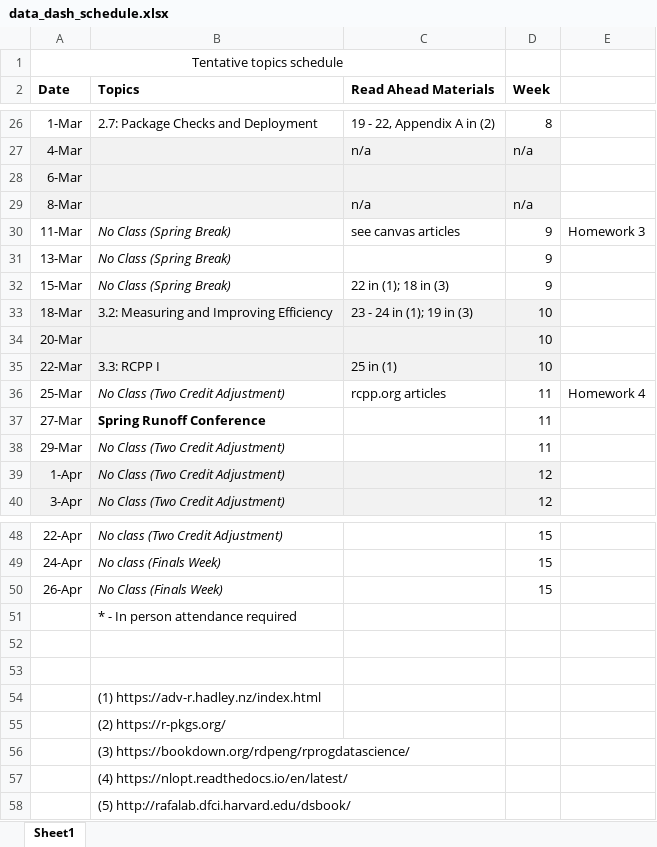
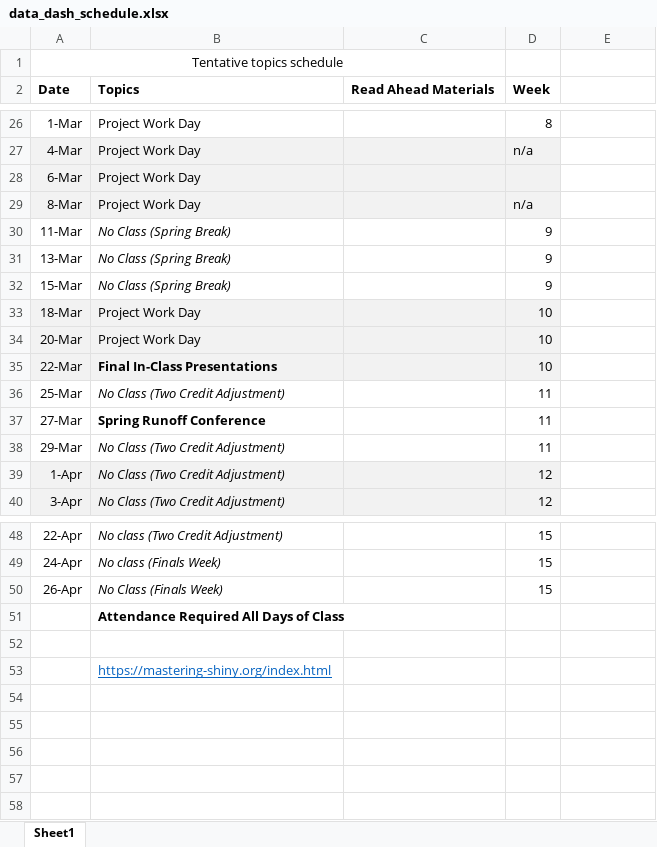
Before and after one commit to beanb2/data_dashboard_class, an Excel workbook: course/data_dash_schedule.xlsx, sheet Sheet1, drawn as a sheet; only a part is shown, gaps mark what is left out; values as stored, in another font and other column widths than the file's, no borders; removed rows and columns are numbered as before the commit, all else as after; the diff covers the shown part only; the diff names each change by its address in the sheet, - before the commit and + after, or states it on an @@ line.

```diff
--- a/course/data_dash_schedule.xlsx (sheet Sheet1)
+++ b/course/data_dash_schedule.xlsx (sheet Sheet1)
-B26 (Topics): 2.7: Package Checks and Deployment
+B26 (Topics): Project Work Day
-C26 (Read Ahead Materials): 19 - 22, Appendix A in (2)
+C26 (Read Ahead Materials): (empty)
-B27:B29 (Topics): (empty)
+B27:B29 (Topics): Project Work Day
-C27 (Read Ahead Materials): n/a
+C27 (Read Ahead Materials): (empty)
-C29 (Read Ahead Materials): n/a
+C29 (Read Ahead Materials): (empty)
-C30 (Read Ahead Materials): see canvas articles
+C30 (Read Ahead Materials): (empty)
-E30: Homework 3
+E30: (empty)
-C32 (Read Ahead Materials): 22 in (1); 18 in (3)
+C32 (Read Ahead Materials): (empty)
-B33 (Topics): 3.2: Measuring and Improving Efficiency
+B33 (Topics): Project Work Day
-C33 (Read Ahead Materials): 23 - 24 in (1); 19 in (3)
+C33 (Read Ahead Materials): (empty)
-B34 (Topics): (empty)
+B34 (Topics): Project Work Day
-B35 (Topics): 3.3: RCPP I
+B35 (Topics): Final In-Class Presentations
-B35 bold: off
+B35 bold: on
-C35 (Read Ahead Materials): 25 in (1)
+C35 (Read Ahead Materials): (empty)
-C36 (Read Ahead Materials): rcpp.org articles
+C36 (Read Ahead Materials): (empty)
-E36: Homework 4
+E36: (empty)
-B51 (Topics): * - In person attendance required
+B51 (Topics): Attendance Required All Days of Class
-B51 bold: off
+B51 bold: on
-row 53: (empty)
-B53 (Topics): (1) https://adv-r.hadley.nz/index.html
+B53 (Topics): https://mastering-shiny.org/index.html
@@ B53 underline: off → on, text colour: black → #0563C1 @@
-row 55:  | (2) https://r-pkgs.org/
-row 56:  | (3) https://bookdown.org/rdpeng/rprogdatascience/
-row 57:  | (4) https://nlopt.readthedocs.io/en/latest/
-row 58:  | (5) http://rafalab.dfci.harvard.edu/dsbook/
```
Also changed, not shown: 36 edited cells elsewhere in this sheet, 2 other files.
